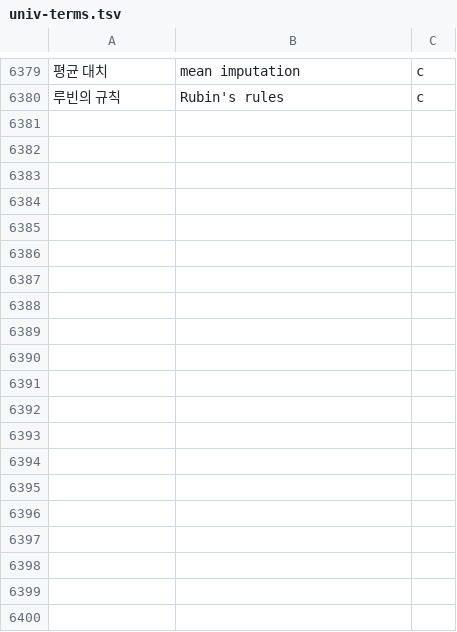
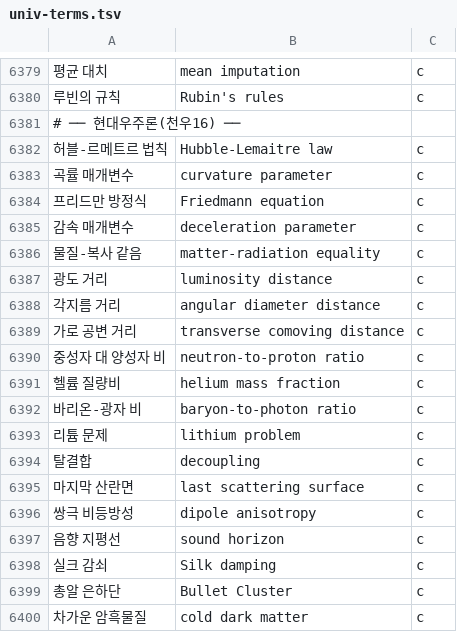
Before and after one commit to radix24/namunnip-textbook-univ, a TSV file: curricula/univ-terms.tsv, drawn as a sheet; only a part is shown, gaps mark what is left out; the diff covers the shown part only; the diff names each change by its address in the sheet, - before the commit and + after, or states it on an @@ line.

```diff
--- a/curricula/univ-terms.tsv
+++ b/curricula/univ-terms.tsv
+row 6381: # ── 현대우주론(천우16) ──
+row 6382: 허블-르메트르 법칙 | Hubble-Lemaitre law | c
+row 6383: 곡률 매개변수 | curvature parameter | c
+row 6384: 프리드만 방정식 | Friedmann equation | c
+row 6385: 감속 매개변수 | deceleration parameter | c
+row 6386: 물질-복사 같음 | matter-radiation equality | c
+row 6387: 광도 거리 | luminosity distance | c
+row 6388: 각지름 거리 | angular diameter distance | c
+row 6389: 가로 공변 거리 | transverse comoving distance | c
+row 6390: 중성자 대 양성자 비 | neutron-to-proton ratio | c
+row 6391: 헬륨 질량비 | helium mass fraction | c
+row 6392: 바리온-광자 비 | baryon-to-photon ratio | c
+row 6393: 리튬 문제 | lithium problem | c
+row 6394: 탈결합 | decoupling | c
+row 6395: 마지막 산란면 | last scattering surface | c
+row 6396: 쌍극 비등방성 | dipole anisotropy | c
+row 6397: 음향 지평선 | sound horizon | c
+row 6398: 실크 감쇠 | Silk damping | c
+row 6399: 총알 은하단 | Bullet Cluster | c
+row 6400: 차가운 암흑물질 | cold dark matter | c
```
Also changed, not shown: 16 added rows elsewhere in this file, 16 other files.
